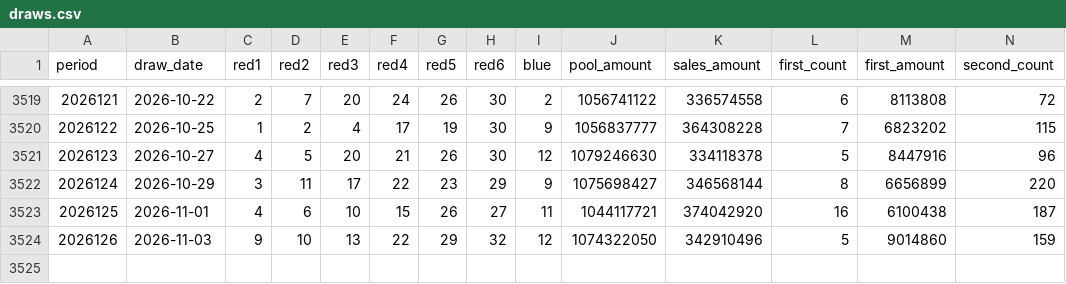
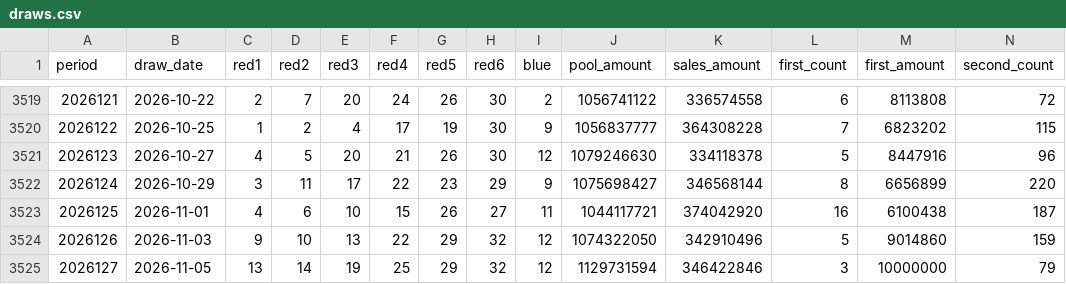
Before and after one commit to yuqiuwen/lottery-research, a CSV file: data/draws.csv, drawn as a sheet; only a part is shown, gaps mark what is left out; rows hold the shown columns only; the diff names each change by its address in the sheet, - before the commit and + after, or states it on an @@ line.

```diff
--- a/data/draws.csv
+++ b/data/draws.csv
+row 3525: 2026127 | 2026-11-05 | 13 | 14 | 19 | 25 | 29 | 32 | 12 | 1129731594 | 346422846 | 3 | 10000000 | 79
```
